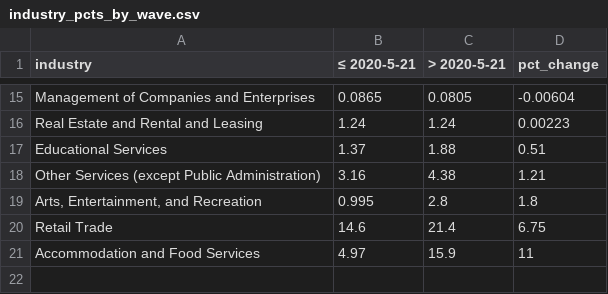
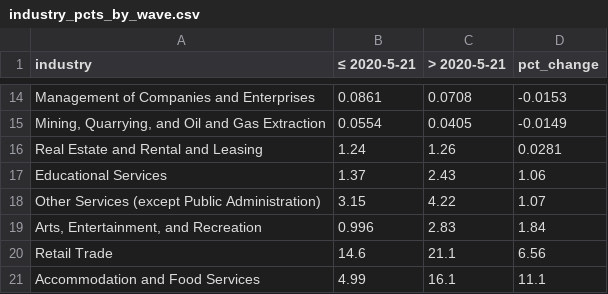
Before and after one commit to ctesta01/covid_osha, a CSV file: inst/figures/industries_by_wave/industry_pcts_by_wave.csv, drawn as a sheet; only a part is shown, gaps mark what is left out; the diff covers the shown part only.

Commit message:
Update OSHA + covid data

```diff
--- a/inst/figures/industries_by_wave/industry_pcts_by_wave.csv
+++ b/inst/figures/industries_by_wave/industry_pcts_by_wave.csv
@@ -15,7 +14,8 @@
-"Management of Companies and Enterprises",0.0865,0.0805,-0.00604
-"Real  Estate  and  Rental  and  Leasing",1.24,1.24,0.00223
-"Educational Services",1.37,1.88,0.51
-"Other  Services  (except  Public  Administration)",3.16,4.38,1.21
-"Arts,   Entertainment,   and   Recreation",0.995,2.8,1.8
-"Retail  Trade",14.6,21.4,6.75
-"Accommodation  and  Food  Services",4.97,15.9,11
+"Management of Companies and Enterprises",0.0861,0.0708,-0.0153
+"Mining, Quarrying, and Oil and Gas Extraction",0.0554,0.0405,-0.0149
+"Real  Estate  and  Rental  and  Leasing",1.24,1.26,0.0281
+"Educational Services",1.37,2.43,1.06
+"Other  Services  (except  Public  Administration)",3.15,4.22,1.07
+"Arts,   Entertainment,   and   Recreation",0.996,2.83,1.84
+"Retail  Trade",14.6,21.1,6.56
+"Accommodation  and  Food  Services",4.99,16.1,11.1
```
Also changed, not shown: 1 added row, 2 removed rows and 29 edited cells elsewhere in this file, 18 other files.
